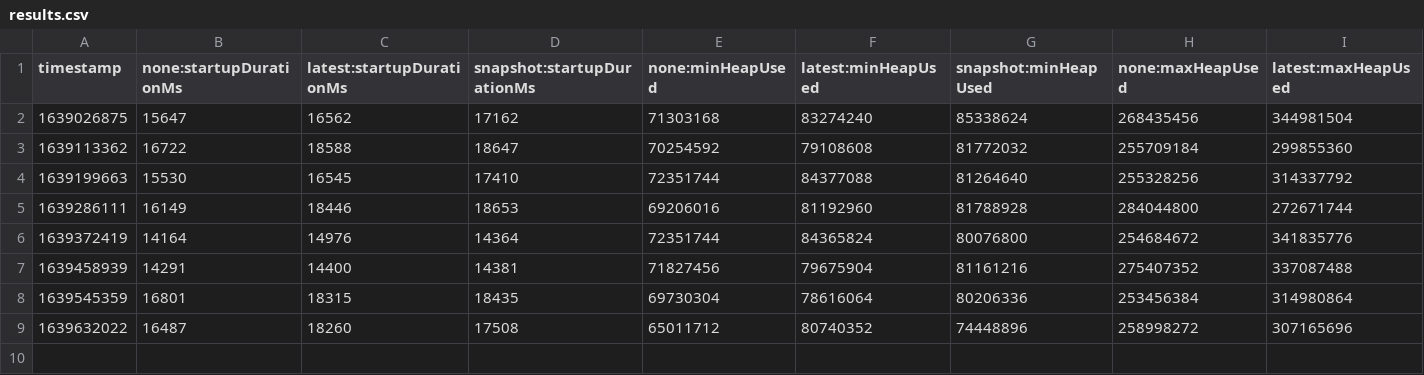
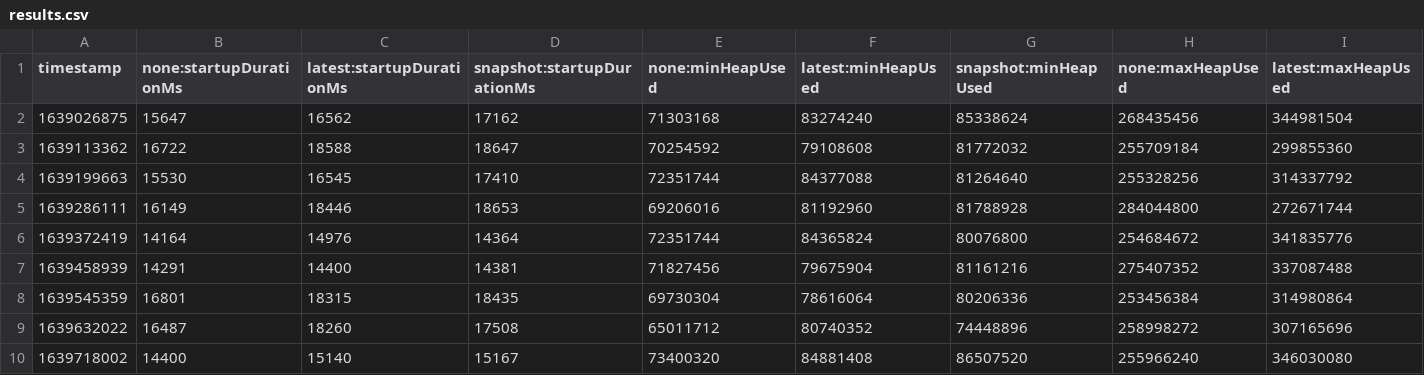
Before and after one commit to tinnapat/opentelemetry-java-instrumentation, a CSV file: benchmark-overhead/results/release/results.csv, drawn as a sheet; only a part is shown; rows hold the shown columns only; the diff names each change by its address in the sheet, - before the commit and + after, or states it on an @@ line.

```diff
--- a/benchmark-overhead/results/release/results.csv
+++ b/benchmark-overhead/results/release/results.csv
+row 10: 1639718002 | 14400 | 15140 | 15167 | 73400320 | 84881408 | 86507520 | 255966240 | 346030080
```
Also changed, not shown: 1 other file.
